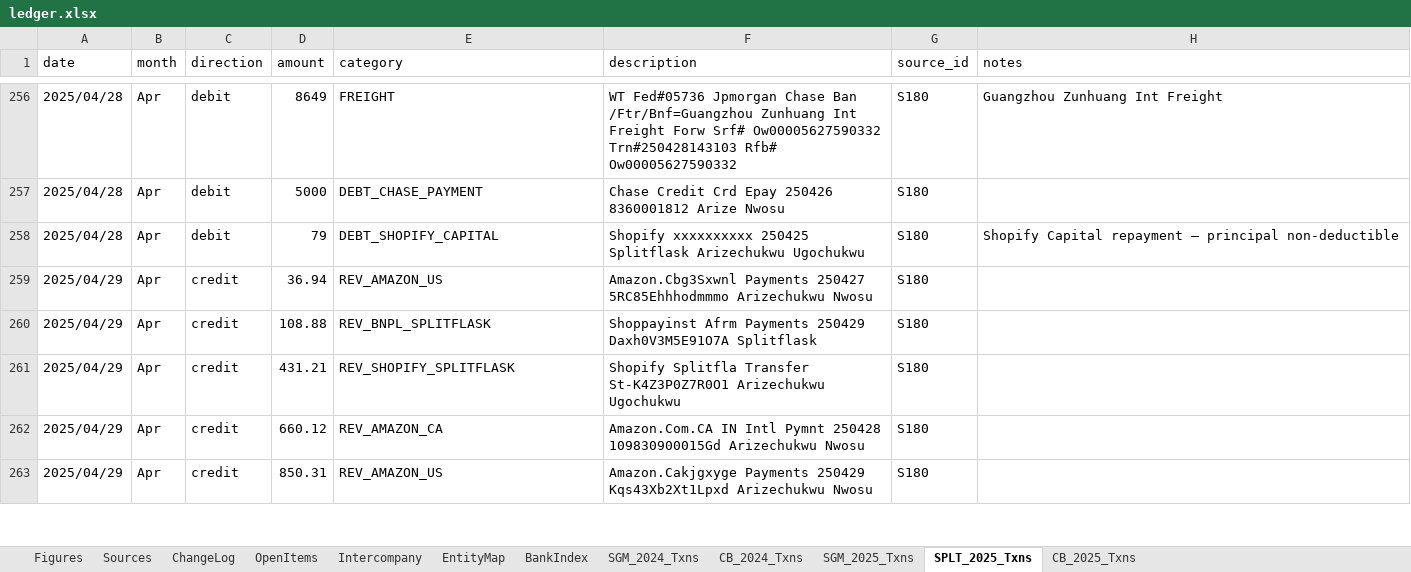
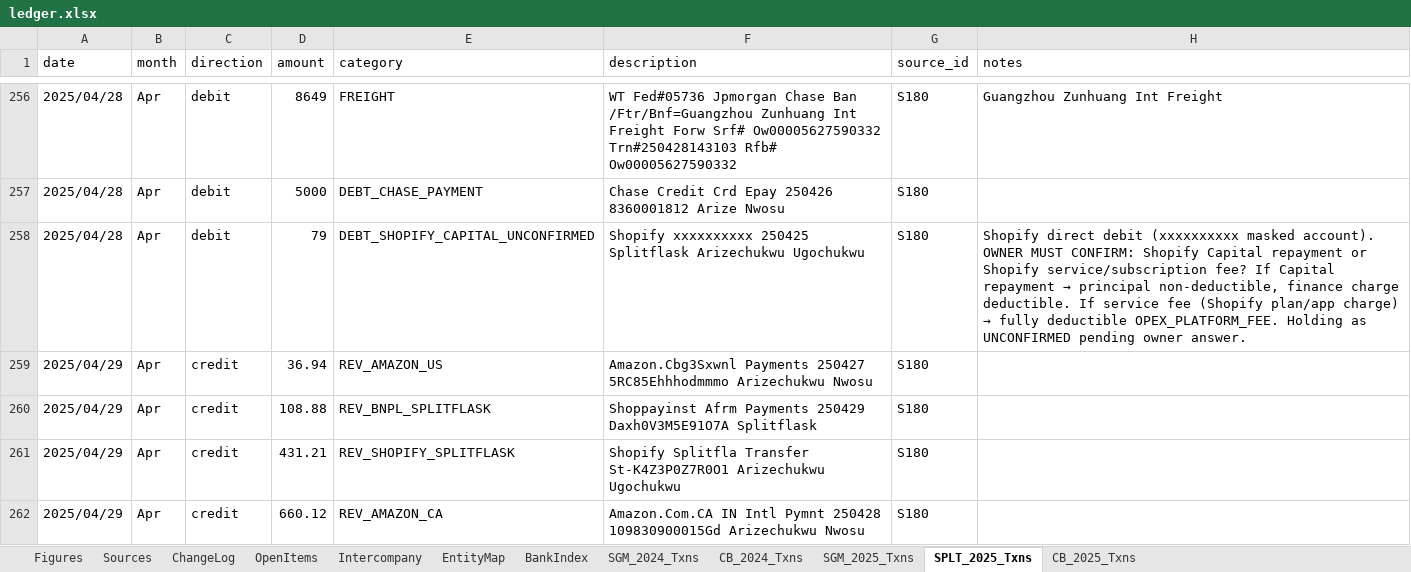
Before and after one commit to ArizeNwosu/StoneSupplyCo, an Excel workbook: Downloads/Splitflask-Financials/ledger.xlsx, sheet SPLT_2025_Txns, drawn as a sheet; only a part is shown, gaps mark what is left out; the shorter side is filled out with more unchanged rows; values as stored, in another font and other column widths than the file's, no borders; the diff covers the shown part only; the diff names each change by its address in the sheet, - before the commit and + after, or states it on an @@ line.

```diff
--- a/Downloads/Splitflask-Financials/ledger.xlsx (sheet SPLT_2025_Txns)
+++ b/Downloads/Splitflask-Financials/ledger.xlsx (sheet SPLT_2025_Txns)
-E258 (category): DEBT_SHOPIFY_CAPITAL
+E258 (category): DEBT_SHOPIFY_CAPITAL_UNCONFIRMED
@@ H258 (notes): Shopify Capital repayment — principal non-deductible → Shopify direct debit (xxxxxxxxxx masked account). OWNER MUST CONFIRM: Shopify Capital repayment or Shopify service/subscription fee? If Capital repayment → principal non-deductible, finance charge deductible. If service fee (Shopify plan/app charge) → fully deductible OPEX_PLATFORM_FEE. Holding as UNCONFIRMED pending owner answer. @@
```
Also changed, not shown: 51 edited cells elsewhere in this sheet, 1 other file.
